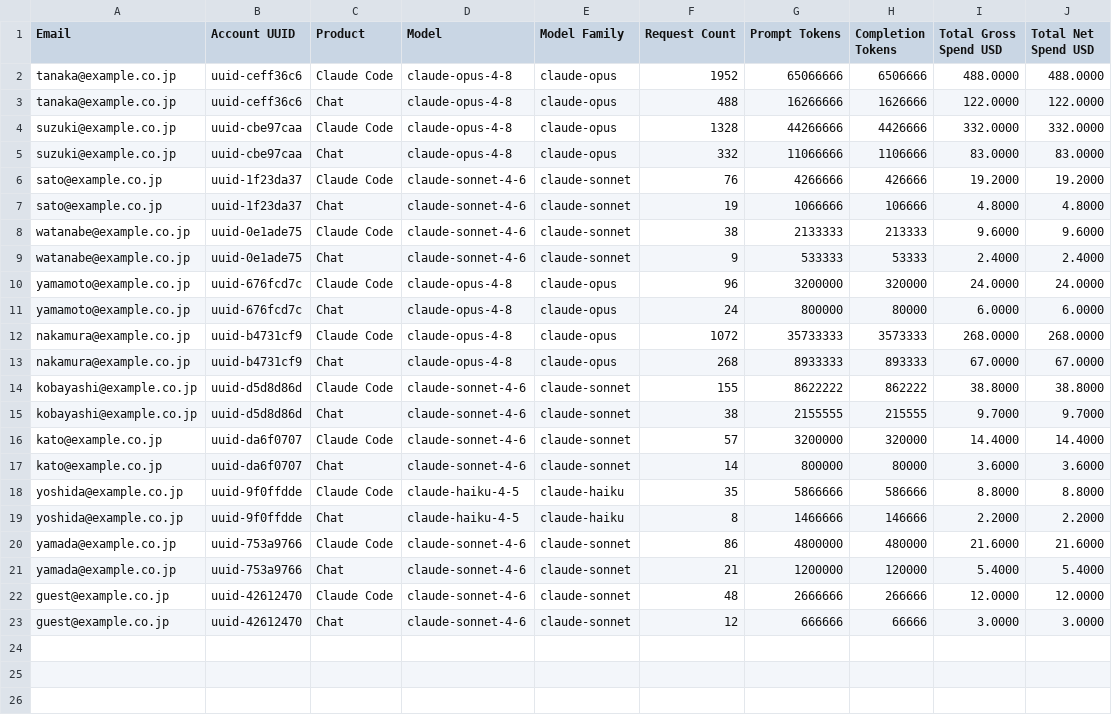
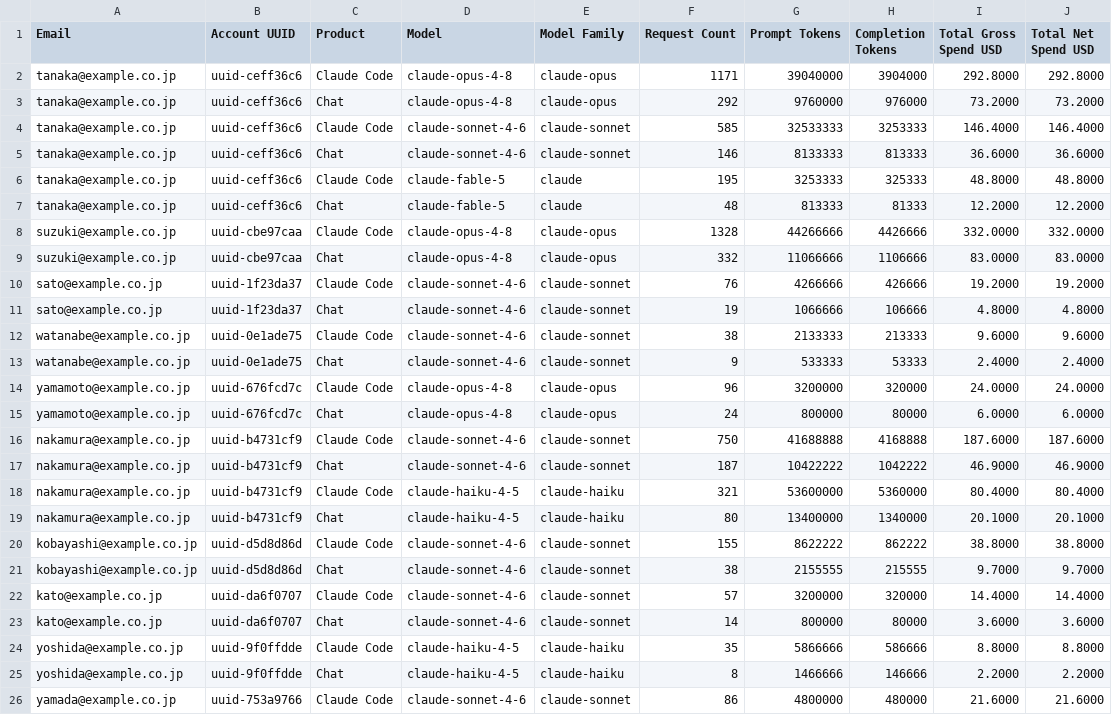
Before and after one commit to namikawa/claude-team-cost-optimizer, a CSV file: examples/input/org-a/spend/spend_2026-06.csv, drawn as a sheet; only a part is shown; the shorter side is filled out with more unchanged rows.

Commit message:
ダッシュボードとレポートに詳細利用状況（トークン量・LoC・モデル割合）を追加
- ユーザごとの input/output トークン量、LoC、モデル利用割合（トークン量基準）を report.md と dashboard.html に「詳細利用状況」として出力
- モデル割合は寄与降順・1%未満集約、トークンは K/M/B 単位、モデル名は短縮表示（Opus 4.8 等）
- メインの推奨一覧（8列・横スクロールなし）は変更せず別テーブルとして追加
- サンプルデータの一部ユーザにモデル混在を追加

```diff
--- a/examples/input/org-a/spend/spend_2026-06.csv
+++ b/examples/input/org-a/spend/spend_2026-06.csv
@@ -1,4 +1,8 @@
 Email,Account UUID,Product,Model,Model Family,Request Count,Prompt Tokens,Completion Tokens,Total Gross Spend USD,Total Net Spend USD
-tanaka@example.co.jp,uuid-ceff36c6,Claude Code,claude-opus-4-8,claude-opus,1952,65066666,6506666,488.0000,488.0000
-tanaka@example.co.jp,uuid-ceff36c6,Chat,claude-opus-4-8,claude-opus,488,16266666,1626666,122.0000,122.0000
+tanaka@example.co.jp,uuid-ceff36c6,Claude Code,claude-opus-4-8,claude-opus,1171,39040000,3904000,292.8000,292.8000
+tanaka@example.co.jp,uuid-ceff36c6,Chat,claude-opus-4-8,claude-opus,292,9760000,976000,73.2000,73.2000
+tanaka@example.co.jp,uuid-ceff36c6,Claude Code,claude-sonnet-4-6,claude-sonnet,585,32533333,3253333,146.4000,146.4000
+tanaka@example.co.jp,uuid-ceff36c6,Chat,claude-sonnet-4-6,claude-sonnet,146,8133333,813333,36.6000,36.6000
+tanaka@example.co.jp,uuid-ceff36c6,Claude Code,claude-fable-5,claude,195,3253333,325333,48.8000,48.8000
+tanaka@example.co.jp,uuid-ceff36c6,Chat,claude-fable-5,claude,48,813333,81333,12.2000,12.2000
 suzuki@example.co.jp,uuid-cbe97caa,Claude Code,claude-opus-4-8,claude-opus,1328,44266666,4426666,332.0000,332.0000
@@ -11,4 +15,6 @@ yamamoto@example.co.jp,uuid-676fcd7c,Claude Code,claude-opus-4-8,claude-opus,96,
 yamamoto@example.co.jp,uuid-676fcd7c,Chat,claude-opus-4-8,claude-opus,24,800000,80000,6.0000,6.0000
-nakamura@example.co.jp,uuid-b4731cf9,Claude Code,claude-opus-4-8,claude-opus,1072,35733333,3573333,268.0000,268.0000
-nakamura@example.co.jp,uuid-b4731cf9,Chat,claude-opus-4-8,claude-opus,268,8933333,893333,67.0000,67.0000
+nakamura@example.co.jp,uuid-b4731cf9,Claude Code,claude-sonnet-4-6,claude-sonnet,750,41688888,4168888,187.6000,187.6000
+nakamura@example.co.jp,uuid-b4731cf9,Chat,claude-sonnet-4-6,claude-sonnet,187,10422222,1042222,46.9000,46.9000
+nakamura@example.co.jp,uuid-b4731cf9,Claude Code,claude-haiku-4-5,claude-haiku,321,53600000,5360000,80.4000,80.4000
+nakamura@example.co.jp,uuid-b4731cf9,Chat,claude-haiku-4-5,claude-haiku,80,13400000,1340000,20.1000,20.1000
 kobayashi@example.co.jp,uuid-d5d8d86d,Claude Code,claude-sonnet-4-6,claude-sonnet,155,8622222,862222,38.8000,38.8000
```
Also changed, not shown: examples/input/org-a/spend/spend_2026-05.csv, 5 other files.
